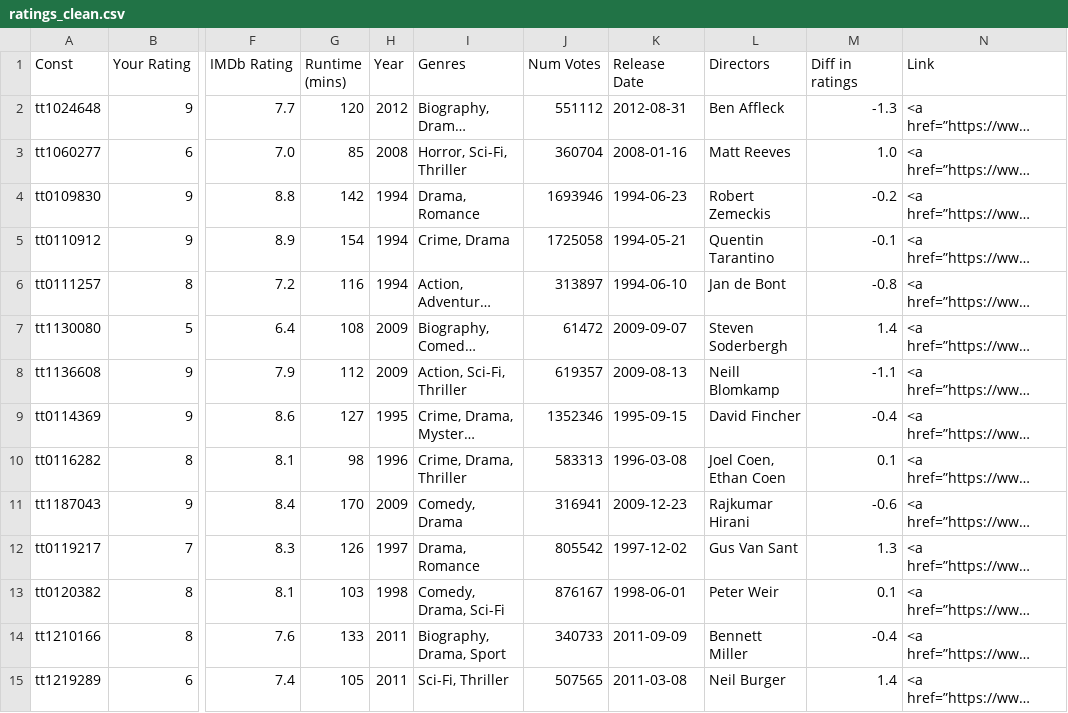
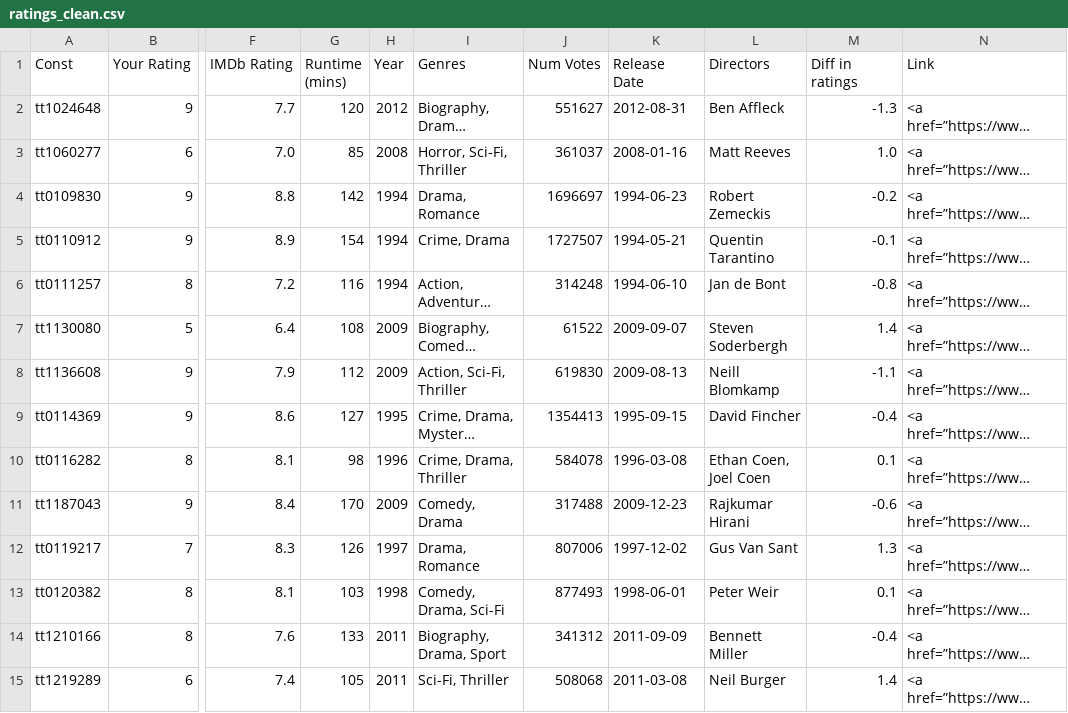
Before and after one commit to ethanfuerst/imdb-ratings-dashboard, a CSV file: ratings_clean.csv, drawn as a sheet; only a part is shown, gaps mark what is left out; long unchanged cells end in …; the diff covers the shown part only; the diff names each change by its address in the sheet, - before the commit and + after, or states it on an @@ line.

```diff
--- a/ratings_clean.csv
+++ b/ratings_clean.csv
-J2 (Num Votes): 551112
+J2 (Num Votes): 551627
-J3 (Num Votes): 360704
+J3 (Num Votes): 361037
-J4 (Num Votes): 1693946
+J4 (Num Votes): 1696697
-J5 (Num Votes): 1725058
+J5 (Num Votes): 1727507
-J6 (Num Votes): 313897
+J6 (Num Votes): 314248
-J7 (Num Votes): 61472
+J7 (Num Votes): 61522
-J8 (Num Votes): 619357
+J8 (Num Votes): 619830
-J9 (Num Votes): 1352346
+J9 (Num Votes): 1354413
-J10 (Num Votes): 583313
+J10 (Num Votes): 584078
-L10 (Directors): Joel Coen, Ethan Coen
+L10 (Directors): Ethan Coen, Joel Coen
-J11 (Num Votes): 316941
+J11 (Num Votes): 317488
-J12 (Num Votes): 805542
+J12 (Num Votes): 807006
-J13 (Num Votes): 876167
+J13 (Num Votes): 877493
-J14 (Num Votes): 340733
+J14 (Num Votes): 341312
-J15 (Num Votes): 507565
+J15 (Num Votes): 508068
```
Also changed, not shown: 2 added rows and 134 edited cells elsewhere in this file, ratings.csv, 1 other file.
